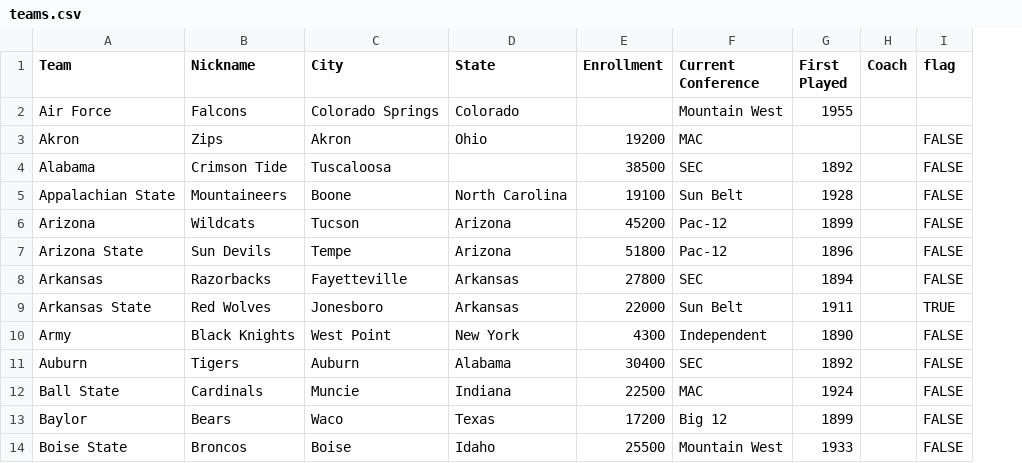
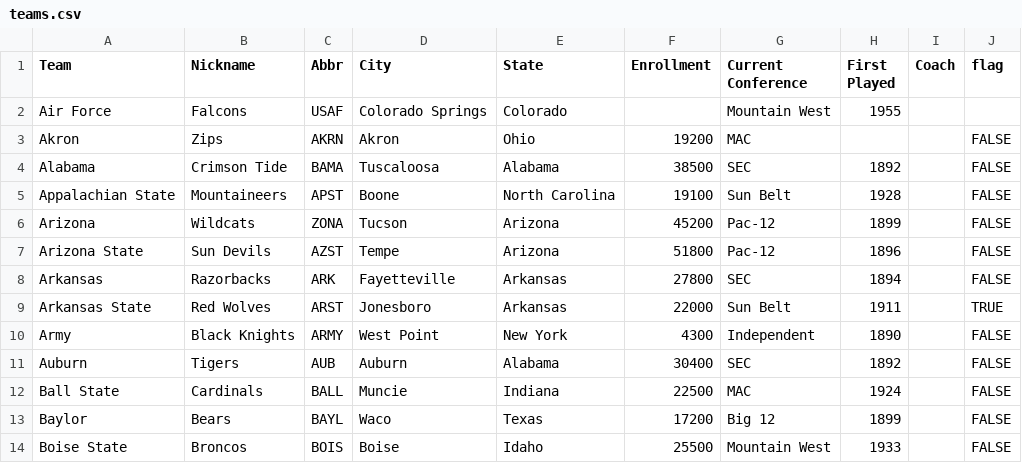
Before and after one commit to CalebRose/simfba-api, a CSV file: data/teams.csv, drawn as a sheet; only a part is shown; addresses are those after the commit; the diff names each change by its address in the sheet, - before the commit and + after, or states it on an @@ line.

```diff
--- a/data/teams.csv
+++ b/data/teams.csv
+column C (Abbr), rows 2-14: USAF | AKRN | BAMA | APST | ZONA | AZST | ARK | ARST | ARMY | AUB | BALL | BAYL | BOIS
-E4 (State): (empty)
+E4 (State): Alabama
```
Also changed, not shown: 5 other files.
